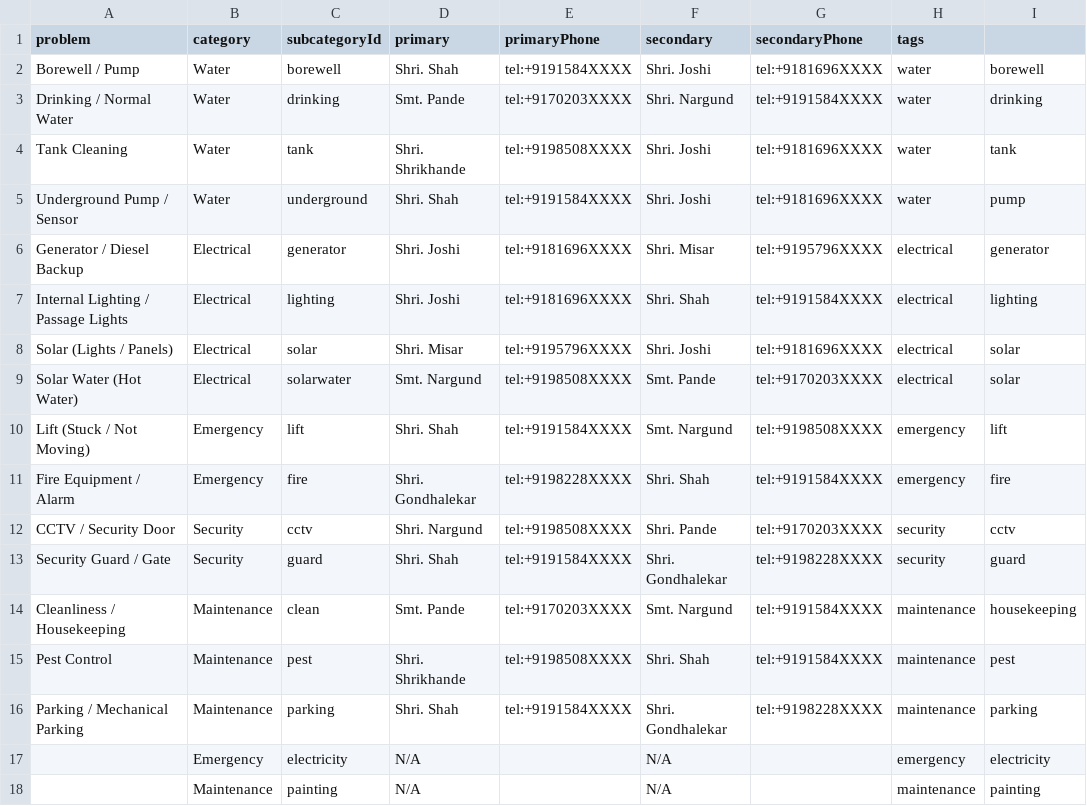
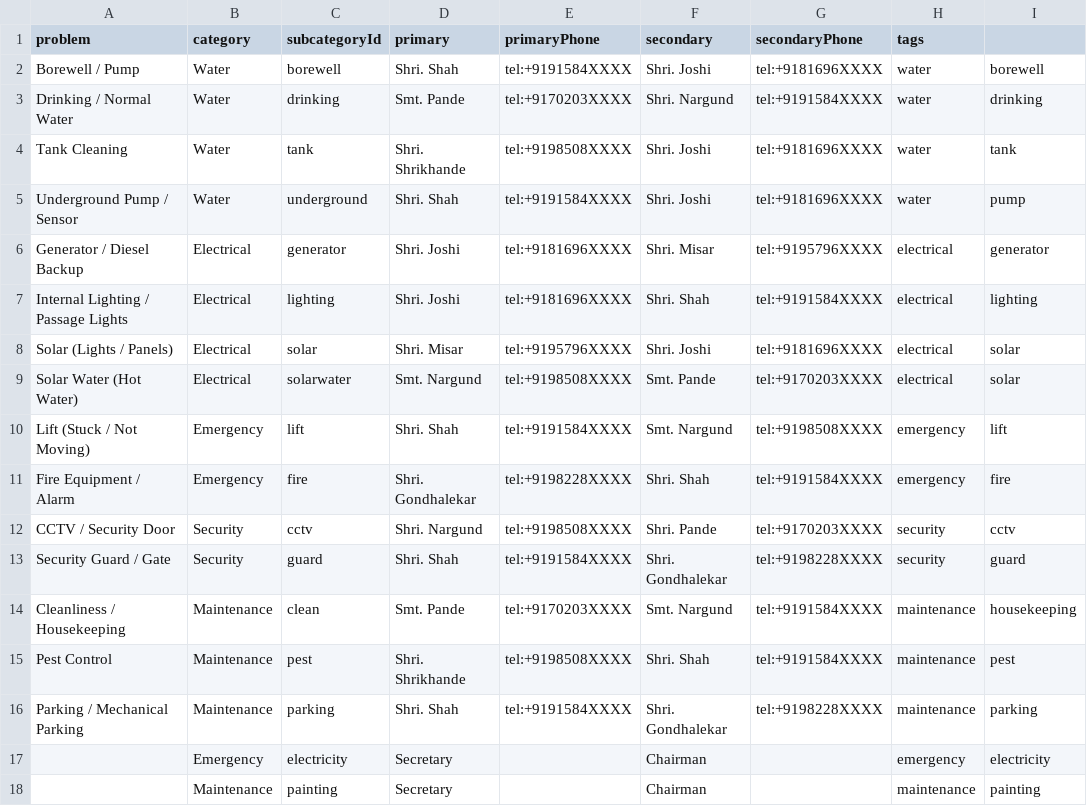
Before and after one commit to vivekkulthe/Parshwa, a CSV file: mgmt_committee_contacts.csv, drawn as a sheet; only a part is shown; the diff names each change by its address in the sheet, - before the commit and + after, or states it on an @@ line.

Commit message:
Update mgmt_committee_contacts.csv

```diff
--- a/mgmt_committee_contacts.csv
+++ b/mgmt_committee_contacts.csv
-D17:D18 (primary): N/A
+D17:D18 (primary): Secretary
-F17:F18 (secondary): N/A
+F17:F18 (secondary): Chairman
```
